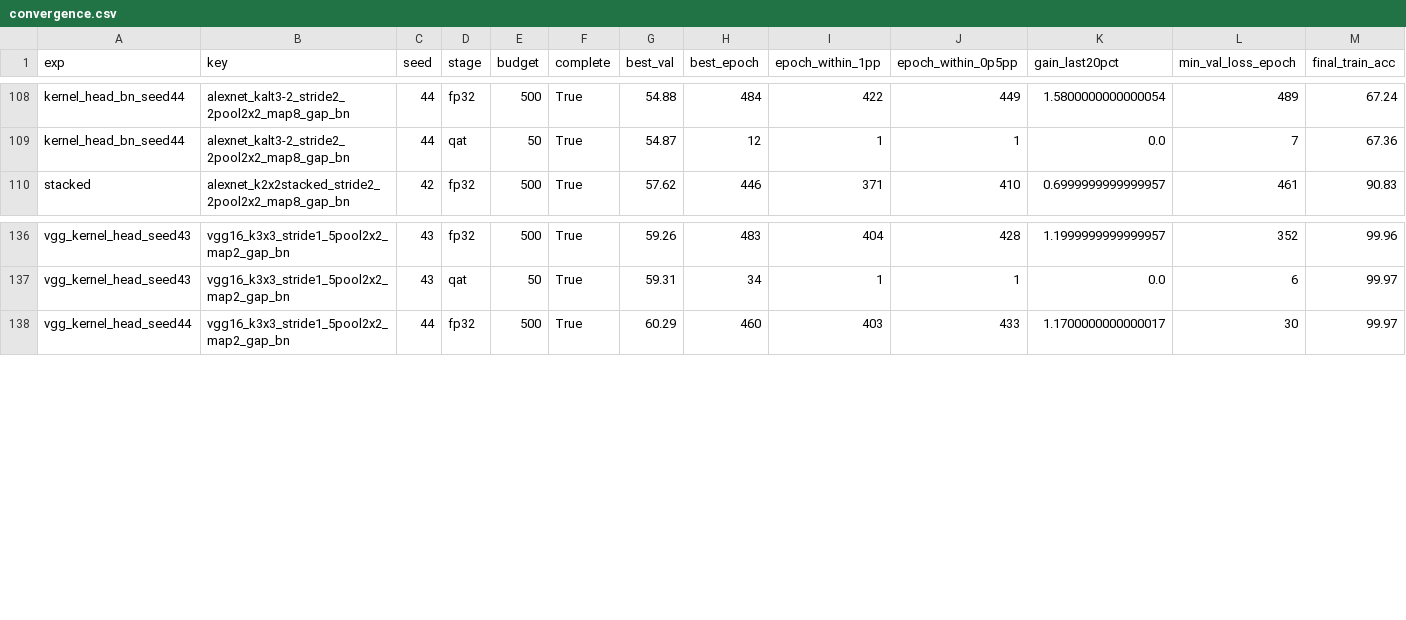
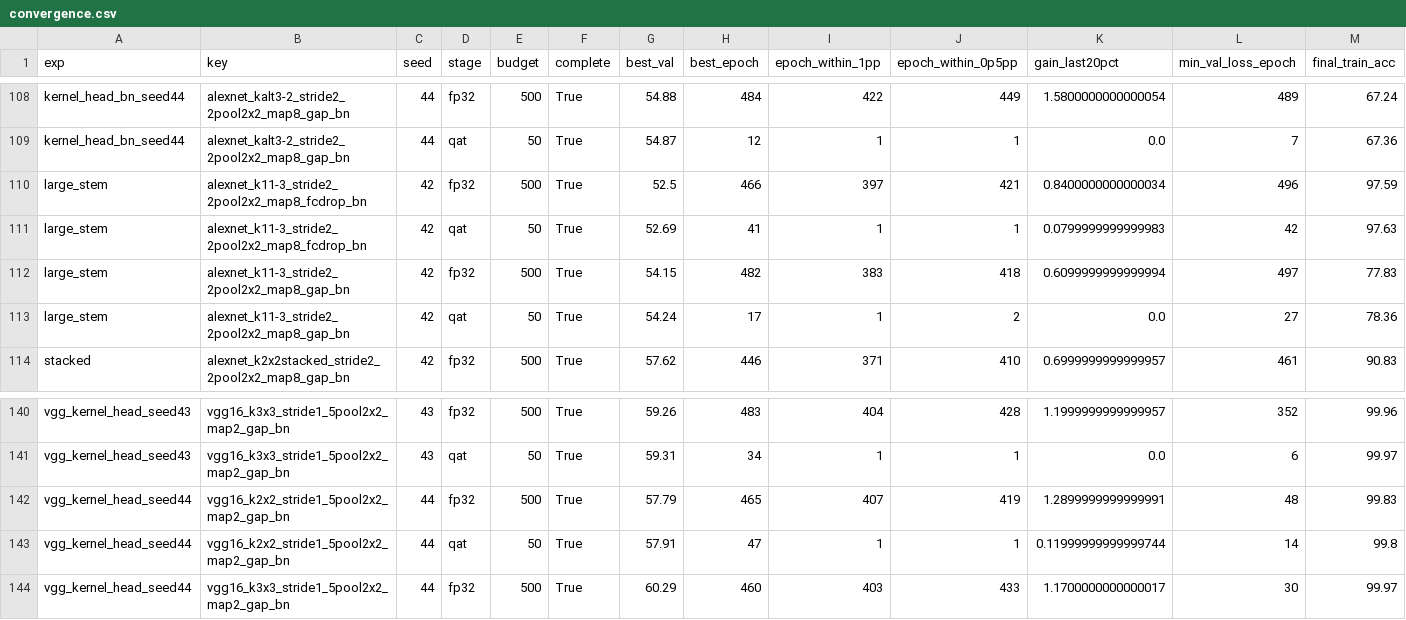
Before and after one commit to RafaelSdeS/dnn_study, a CSV file: results/phase_11_geometry_analysis/convergence.csv, drawn as a sheet; only a part is shown, gaps mark what is left out; rows hold the shown columns only; the diff names each change by its address in the sheet, - before the commit and + after, or states it on an @@ line.

```diff
--- a/results/phase_11_geometry_analysis/convergence.csv
+++ b/results/phase_11_geometry_analysis/convergence.csv
+row 110: large_stem | alexnet_k11-3_stride2_2pool2x2_map8_fcdrop_bn | 42 | fp32 | 500 | True | 52.5 | 466 | 397 | 421 | 0.8400000000000034 | 496 | 97.59
+row 111: large_stem | alexnet_k11-3_stride2_2pool2x2_map8_fcdrop_bn | 42 | qat | 50 | True | 52.69 | 41 | 1 | 1 | 0.0799999999999983 | 42 | 97.63
+row 112: large_stem | alexnet_k11-3_stride2_2pool2x2_map8_gap_bn | 42 | fp32 | 500 | True | 54.15 | 482 | 383 | 418 | 0.6099999999999994 | 497 | 77.83
+row 113: large_stem | alexnet_k11-3_stride2_2pool2x2_map8_gap_bn | 42 | qat | 50 | True | 54.24 | 17 | 1 | 2 | 0.0 | 27 | 78.36
+row 142: vgg_kernel_head_seed44 | vgg16_k2x2_stride1_5pool2x2_map2_gap_bn | 44 | fp32 | 500 | True | 57.79 | 465 | 407 | 419 | 1.2899999999999991 | 48 | 99.83
+row 143: vgg_kernel_head_seed44 | vgg16_k2x2_stride1_5pool2x2_map2_gap_bn | 44 | qat | 50 | True | 57.91 | 47 | 1 | 1 | 0.11999999999999744 | 14 | 99.8
```
Also changed, not shown: results/phase_11_geometry_analysis/all_runs.csv, results/phase_11_geometry_analysis/factor_effects.csv, 26 other files.
